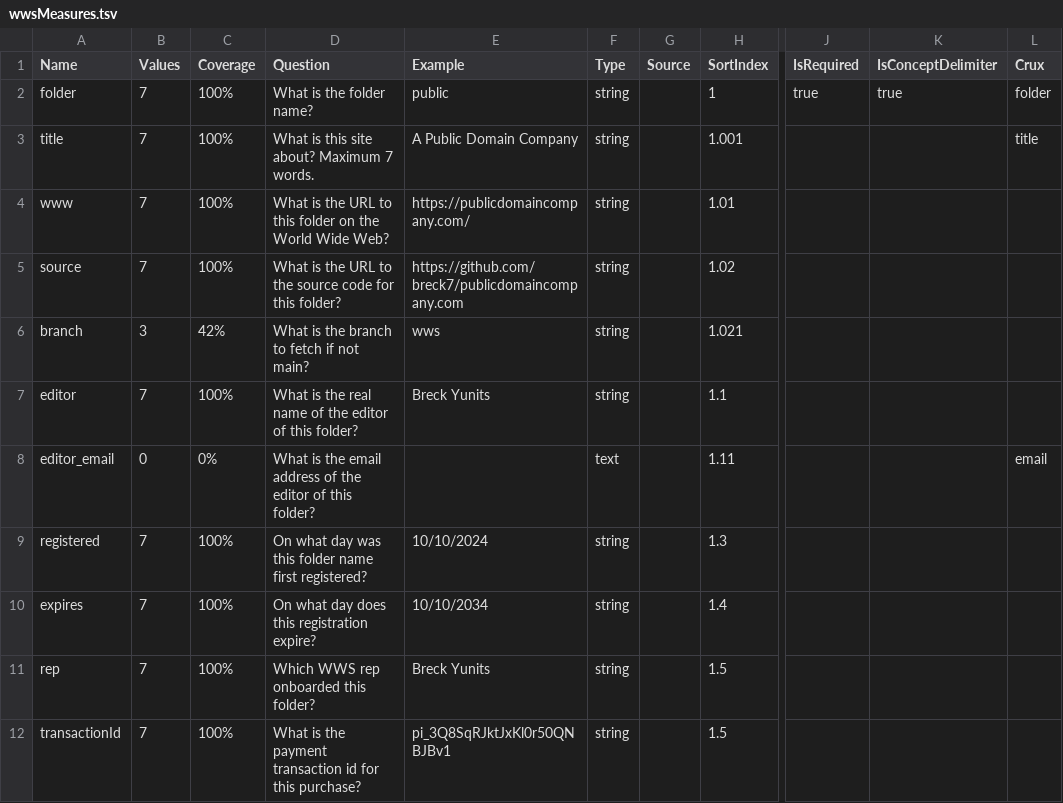
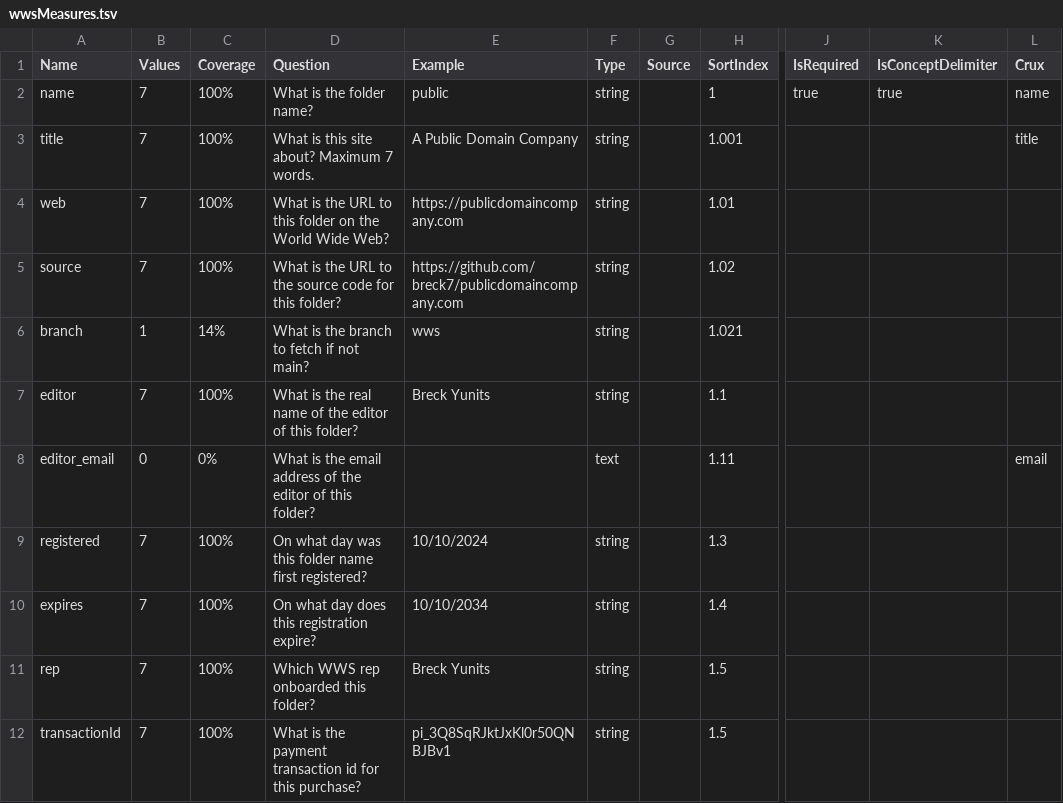
Before and after one commit to breck7/wws, a TSV file: wwsMeasures.tsv, drawn as a sheet; only a part is shown, gaps mark what is left out; the diff names each change by its address in the sheet, - before the commit and + after, or states it on an @@ line.

```diff
--- a/wwsMeasures.tsv
+++ b/wwsMeasures.tsv
-A2 (Name): folder
+A2 (Name): name
-L2 (Crux): folder
+L2 (Crux): name
-A4 (Name): www
+A4 (Name): web
-E4 (Example): https://publicdomaincompany.com/
+E4 (Example): https://publicdomaincompany.com
-B6 (Values): 3
+B6 (Values): 1
-C6 (Coverage): 42%
+C6 (Coverage): 14%
```
Also changed, not shown: root.csv, root.tsv, 13 other files.
